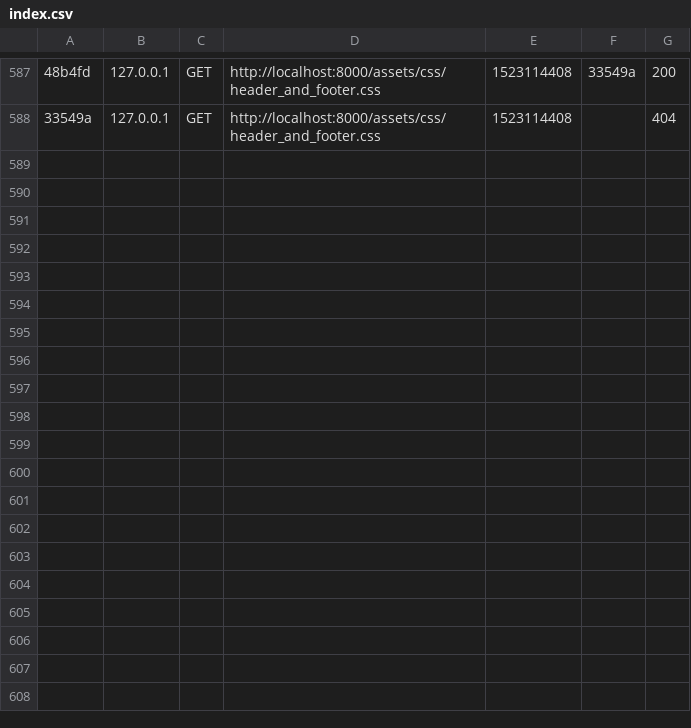
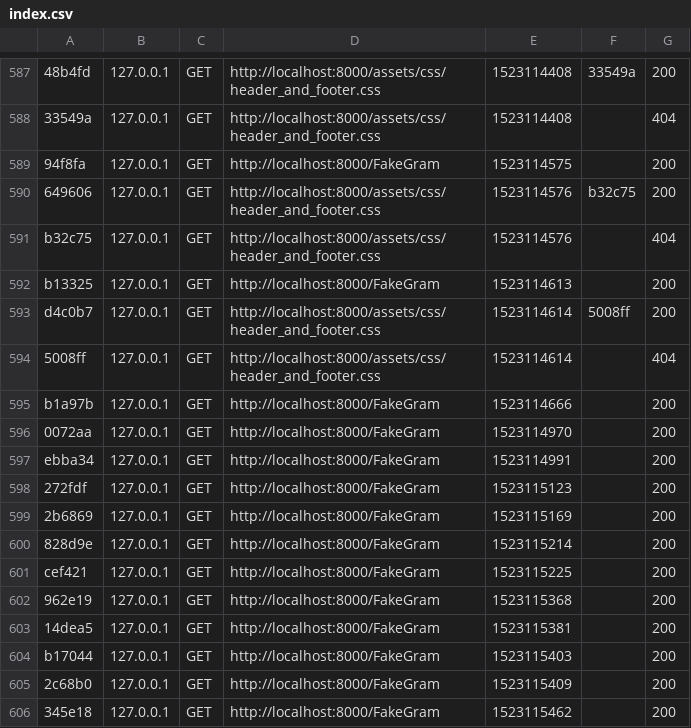
Before and after one commit to FakeGram/FakeGram, a CSV file: var/cache/dev/profiler/index.csv, drawn as a sheet; only a part is shown, gaps mark what is left out; the diff names each change by its address in the sheet, - before the commit and + after, or states it on an @@ line.

Commit message:
index vol 2.

```diff
--- a/var/cache/dev/profiler/index.csv
+++ b/var/cache/dev/profiler/index.csv
+row 589: 94f8fa | 127.0.0.1 | GET | http://localhost:8000/FakeGram | 1523114575 |  | 200
+row 590: 649606 | 127.0.0.1 | GET | http://localhost:8000/assets/css/header_and_footer.css | 1523114576 | b32c75 | 200
+row 591: b32c75 | 127.0.0.1 | GET | http://localhost:8000/assets/css/header_and_footer.css | 1523114576 |  | 404
+row 592: b13325 | 127.0.0.1 | GET | http://localhost:8000/FakeGram | 1523114613 |  | 200
+row 593: d4c0b7 | 127.0.0.1 | GET | http://localhost:8000/assets/css/header_and_footer.css | 1523114614 | 5008ff | 200
+row 594: 5008ff | 127.0.0.1 | GET | http://localhost:8000/assets/css/header_and_footer.css | 1523114614 |  | 404
+row 595: b1a97b | 127.0.0.1 | GET | http://localhost:8000/FakeGram | 1523114666 |  | 200
+row 596: 0072aa | 127.0.0.1 | GET | http://localhost:8000/FakeGram | 1523114970 |  | 200
+row 597: ebba34 | 127.0.0.1 | GET | http://localhost:8000/FakeGram | 1523114991 |  | 200
+row 598: 272fdf | 127.0.0.1 | GET | http://localhost:8000/FakeGram | 1523115123 |  | 200
+row 599: 2b6869 | 127.0.0.1 | GET | http://localhost:8000/FakeGram | 1523115169 |  | 200
+row 600: 828d9e | 127.0.0.1 | GET | http://localhost:8000/FakeGram | 1523115214 |  | 200
+row 601: cef421 | 127.0.0.1 | GET | http://localhost:8000/FakeGram | 1523115225 |  | 200
+row 602: 962e19 | 127.0.0.1 | GET | http://localhost:8000/FakeGram | 1523115368 |  | 200
+row 603: 14dea5 | 127.0.0.1 | GET | http://localhost:8000/FakeGram | 1523115381 |  | 200
+row 604: b17044 | 127.0.0.1 | GET | http://localhost:8000/FakeGram | 1523115403 |  | 200
+row 605: 2c68b0 | 127.0.0.1 | GET | http://localhost:8000/FakeGram | 1523115409 |  | 200
+row 606: 345e18 | 127.0.0.1 | GET | http://localhost:8000/FakeGram | 1523115462 |  | 200
```
Also changed, not shown: 23 other files.
